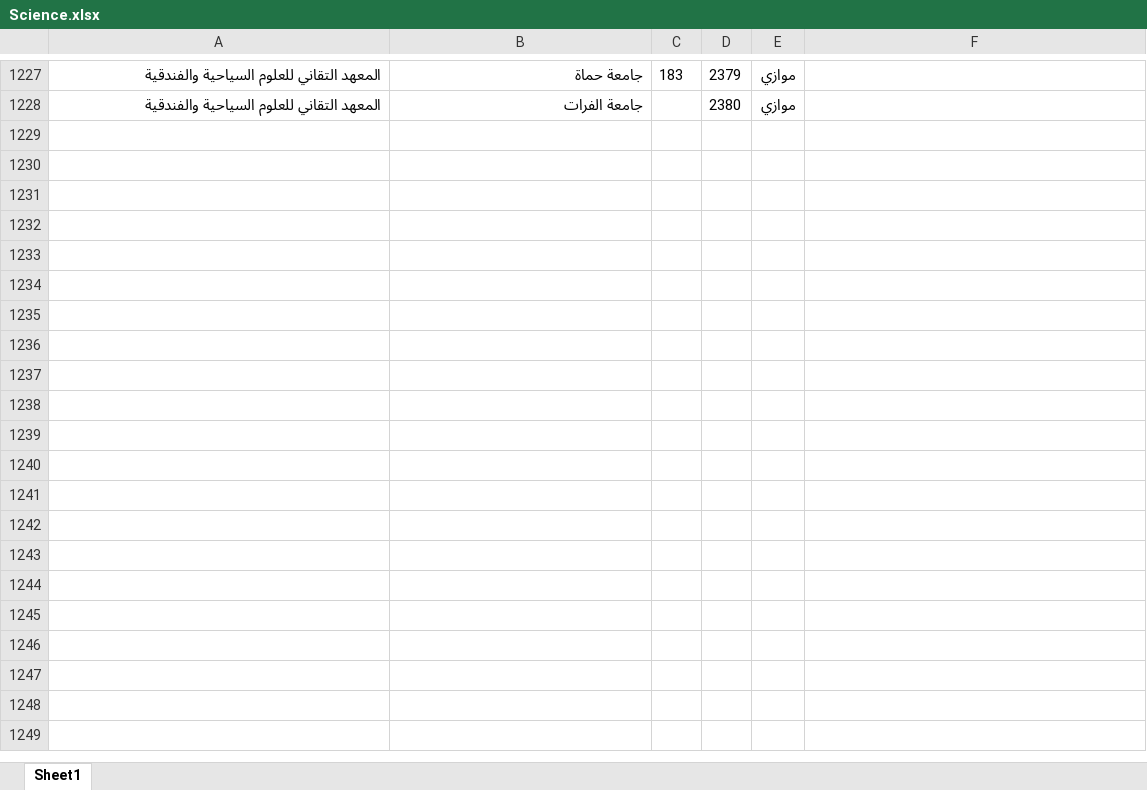
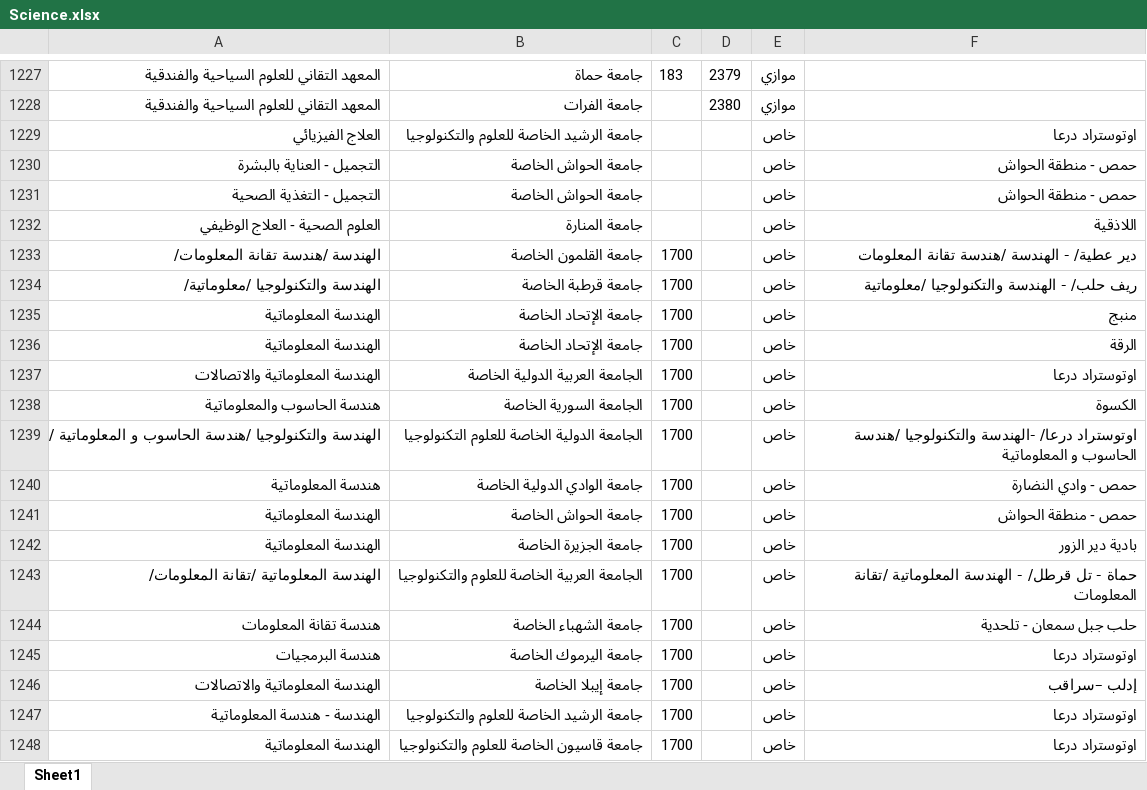
Before and after one commit to HannaJAlkhoury/CollegePath, an Excel workbook: Science.xlsx, sheet Sheet1, drawn as a sheet; only a part is shown, gaps mark what is left out; values as stored, in another font and other column widths than the file's, no borders; the diff covers the shown part only; the diff names each change by its address in the sheet, - before the commit and + after, or states it on an @@ line.

```diff
--- a/Science.xlsx (sheet Sheet1)
+++ b/Science.xlsx (sheet Sheet1)
+row 1229: العلاج الفيزيائي | جامعة الرشيد الخاصة للعلوم والتكنولوجيا |  |  | خاص | اوتوستراد درعا
+row 1230: التجميل - العناية بالبشرة | جامعة الحواش الخاصة |  |  | خاص | حمص - منطقة الحواش
+row 1231: التجميل - التغذية الصحية | جامعة الحواش الخاصة |  |  | خاص | حمص - منطقة الحواش
+row 1232: العلوم الصحية - العلاج الوظيفي | جامعة المنارة |  |  | خاص | اللاذقية
+row 1233: الهندسة /هندسة تقانة المعلومات/ | جامعة القلمون الخاصة | 1700 |  | خاص | دير عطية/ - الهندسة /هندسة تقانة المعلومات
+row 1234: الهندسة والتكنولوجيا /معلوماتية/ | جامعة قرطبة الخاصة | 1700 |  | خاص | ريف حلب/ - الهندسة والتكنولوجيا /معلوماتية
+row 1235: الهندسة المعلوماتية | جامعة الإتحاد الخاصة | 1700 |  | خاص | منبج
+row 1236: الهندسة المعلوماتية | جامعة الإتحاد الخاصة | 1700 |  | خاص | الرقة
+row 1237: الهندسة المعلوماتية والاتصالات | الجامعة العربية الدولية الخاصة | 1700 |  | خاص | اوتوستراد درعا
+row 1238: هندسة الحاسوب والمعلوماتية | الجامعة السورية الخاصة | 1700 |  | خاص | الكسوة
+row 1239: الهندسة والتكنولوجيا /هندسة الحاسوب و المعلوماتية / | الجامعة الدولية الخاصة للعلوم التكنولوجيا | 1700 |  | خاص | اوتوستراد درعا/ -الهندسة والتكنولوجيا /هندسة الحاسوب و المعلوماتية
+row 1240: هندسة المعلوماتية | جامعة الوادي الدولية الخاصة | 1700 |  | خاص | حمص - وادي النضارة
+row 1241: الهندسة المعلوماتية | جامعة الحواش الخاصة | 1700 |  | خاص | حمص - منطقة الحواش
+row 1242: الهندسة المعلوماتية | جامعة الجزيرة الخاصة | 1700 |  | خاص | بادية دير الزور
+row 1243: الهندسة المعلوماتية /تقانة المعلومات/ | الجامعة العربية الخاصة للعلوم والتكنولوجيا | 1700 |  | خاص | حماة - تل قرطل/ - الهندسة المعلوماتية /تقانة المعلومات
+row 1244: هندسة تقانة المعلومات | جامعة الشهباء الخاصة | 1700 |  | خاص | حلب جبل سمعان - تلحدية
+row 1245: هندسة البرمجيات | جامعة اليرموك الخاصة | 1700 |  | خاص | اوتوستراد درعا
+row 1246: الهندسة المعلوماتية والاتصالات | جامعة إيبلا الخاصة | 1700 |  | خاص | إدلب –سراقب
+row 1247: الهندسة - هندسة المعلوماتية | جامعة الرشيد الخاصة للعلوم والتكنولوجيا | 1700 |  | خاص | اوتوستراد درعا
+row 1248: الهندسة المعلوماتية | جامعة قاسيون الخاصة للعلوم والتكنولوجيا | 1700 |  | خاص | اوتوستراد درعا
```
Also changed, not shown: 98 added rows elsewhere in this sheet, tuition.xlsx, 4 other files.
